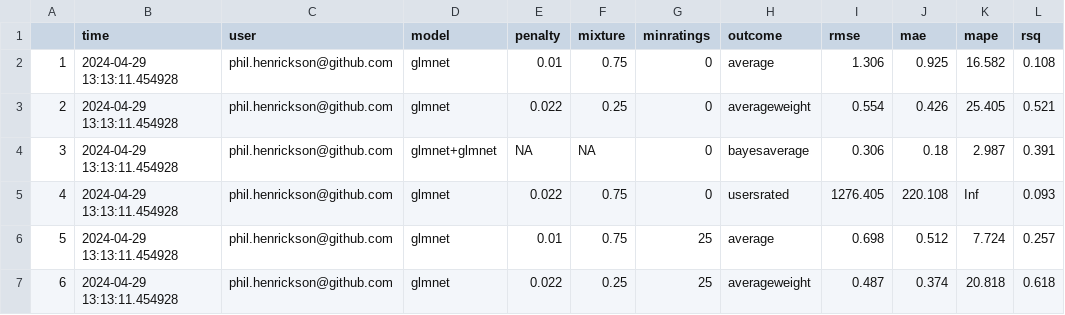
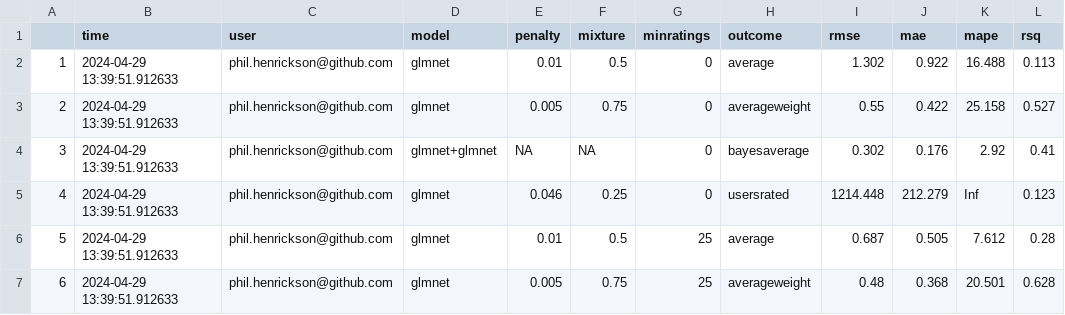
Before and after one commit to phenrickson/bgg_models, a CSV file: targets-runs/tracking.csv, drawn as a sheet; only a part is shown; the diff covers the shown part only.

```diff
--- a/targets-runs/tracking.csv
+++ b/targets-runs/tracking.csv
@@ -1,7 +1,7 @@
 "","time","user","model","penalty","mixture","minratings","outcome","rmse","mae","mape","rsq"
-"1",2024-04-29 13:13:11.454928,"phil.henrickson@github.com","glmnet",0.01,0.75,0,"average",1.306,0.925,16.582,0.108
-"2",2024-04-29 13:13:11.454928,"phil.henrickson@github.com","glmnet",0.022,0.25,0,"averageweight",0.554,0.426,25.405,0.521
-"3",2024-04-29 13:13:11.454928,"phil.henrickson@github.com","glmnet+glmnet",NA,NA,0,"bayesaverage",0.306,0.18,2.987,0.391
-"4",2024-04-29 13:13:11.454928,"phil.henrickson@github.com","glmnet",0.022,0.75,0,"usersrated",1276.405,220.108,Inf,0.093
-"5",2024-04-29 13:13:11.454928,"phil.henrickson@github.com","glmnet",0.01,0.75,25,"average",0.698,0.512,7.724,0.257
-"6",2024-04-29 13:13:11.454928,"phil.henrickson@github.com","glmnet",0.022,0.25,25,"averageweight",0.487,0.374,20.818,0.618
+"1",2024-04-29 13:39:51.912633,"phil.henrickson@github.com","glmnet",0.01,0.5,0,"average",1.302,0.922,16.488,0.113
+"2",2024-04-29 13:39:51.912633,"phil.henrickson@github.com","glmnet",0.005,0.75,0,"averageweight",0.55,0.422,25.158,0.527
+"3",2024-04-29 13:39:51.912633,"phil.henrickson@github.com","glmnet+glmnet",NA,NA,0,"bayesaverage",0.302,0.176,2.92,0.41
+"4",2024-04-29 13:39:51.912633,"phil.henrickson@github.com","glmnet",0.046,0.25,0,"usersrated",1214.448,212.279,Inf,0.123
+"5",2024-04-29 13:39:51.912633,"phil.henrickson@github.com","glmnet",0.01,0.5,25,"average",0.687,0.505,7.612,0.28
+"6",2024-04-29 13:39:51.912633,"phil.henrickson@github.com","glmnet",0.005,0.75,25,"averageweight",0.48,0.368,20.501,0.628
```
Also changed, not shown: 12 edited cells elsewhere in this file, 4 other files.
